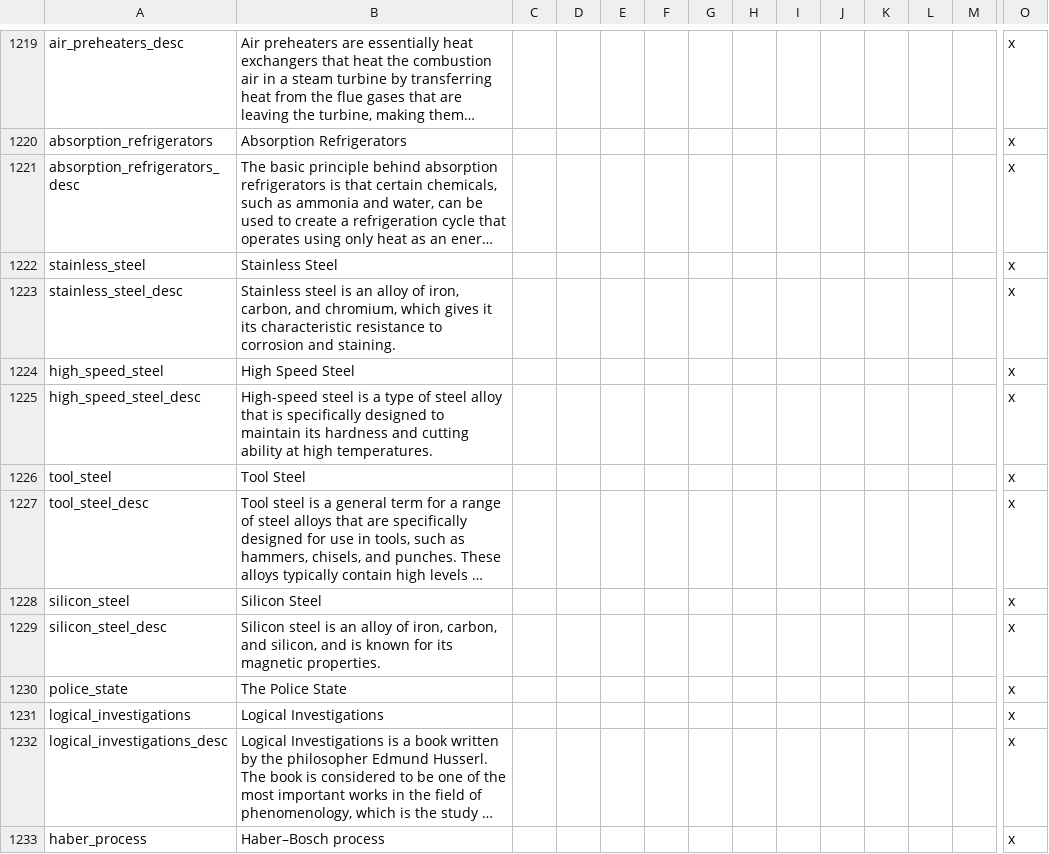
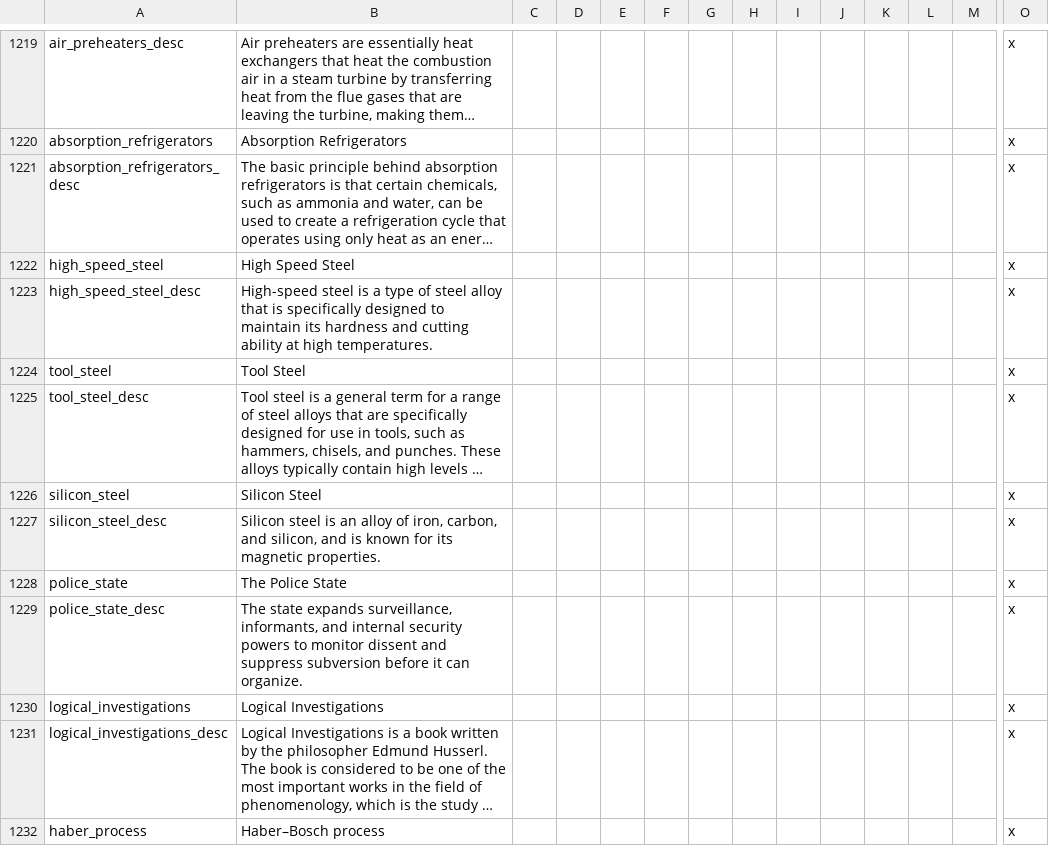
Before and after one commit to Dumcem/The-Grand-Combo, a CSV file: TGC/localisation/00_tech-invent.csv, drawn as a sheet; only a part is shown, gaps mark what is left out; long unchanged cells end in …; removed rows and columns are numbered as before the commit, all else as after; rows hold the shown columns only; the diff names each change by its address in the sheet, - before the commit and + after, or states it on an @@ line.

Commit message:
Fix missing and duplicate invention localisation entries

```diff
--- a/TGC/localisation/00_tech-invent.csv
+++ b/TGC/localisation/00_tech-invent.csv
-row 1222: stainless_steel | Stainless Steel |  |  |  |  |  |  |  |  |  |  |  | x
-row 1223: stainless_steel_desc | Stainless steel is an alloy of iron, carbon, and chromium, which gives it its characteristic resistance to corrosion and staining. |  |  |  |  |  |  |  |  |  |  |  | x
+row 1229: police_state_desc | The state expands surveillance, informants, and internal security powers to monitor dissent and suppress subversion before it can organize. |  |  |  |  |  |  |  |  |  |  |  | x
```
